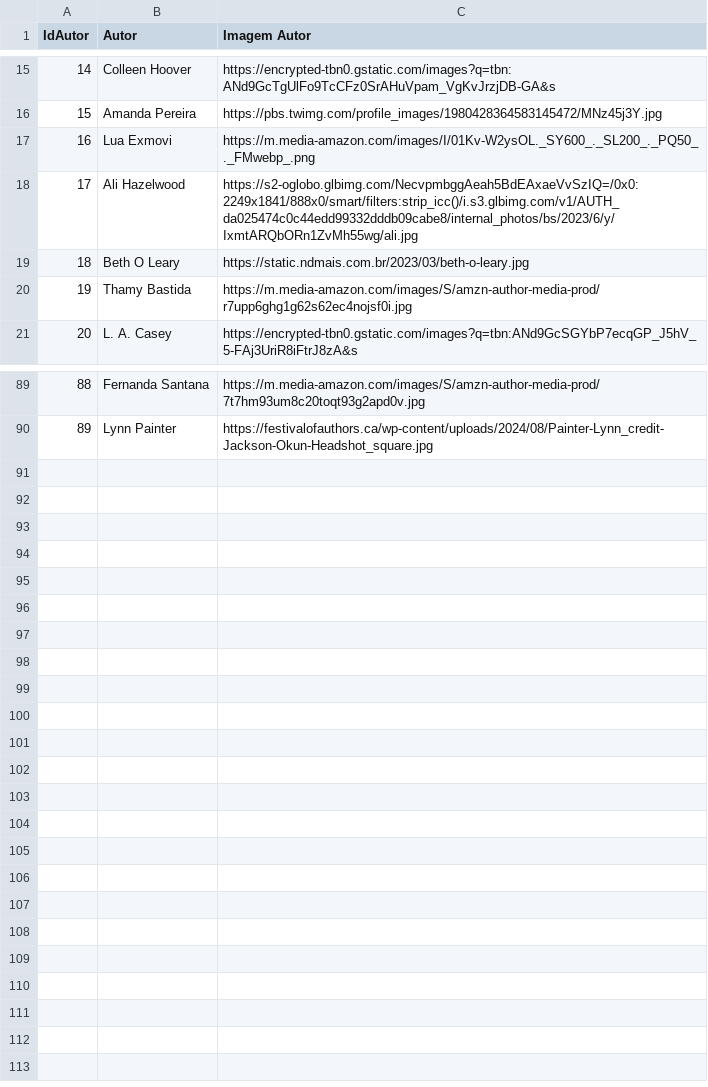
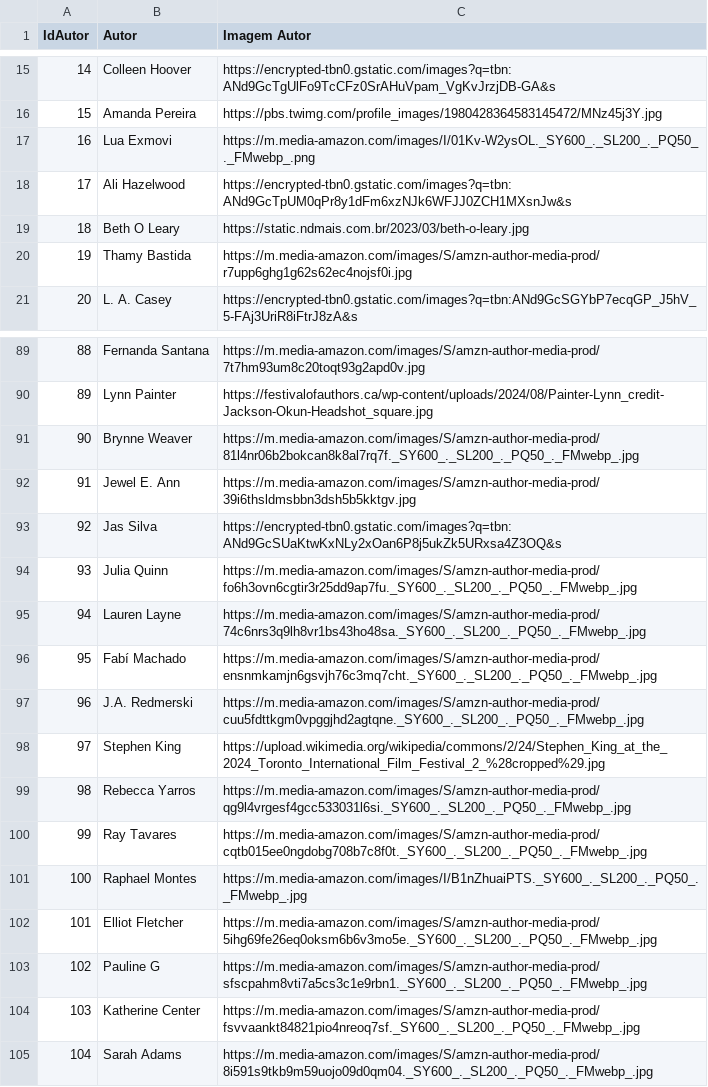
Before and after one commit to fdsantos94/alem-da-capa-analytics, a CSV file: src/data-source/tb_autor.csv, drawn as a sheet; only a part is shown, gaps mark what is left out.

```diff
--- a/src/data-source/tb_autor.csv
+++ b/src/data-source/tb_autor.csv
@@ -17,3 +17,3 @@ IdAutor;Autor;Imagem Autor
 16;Lua Exmovi;https://m.media-amazon.com/images/I/01Kv-W2ysOL._SY600_._SL200_._PQ50_._FMwebp_.png
-17;Ali Hazelwood;https://s2-oglobo.glbimg.com/NecvpmbggAeah5BdEAxaeVvSzIQ=/0x0:2249x1841/888x0/smart/filters:strip_icc()/i.s3.glbimg.com/v1/AUTH_da025474c0c44edd99332dddb09cabe8/internal_photos/bs/2023/6/y/IxmtARQbORn1ZvMh55wg/ali.jpg
+17;Ali Hazelwood;https://encrypted-tbn0.gstatic.com/images?q=tbn:ANd9GcTpUM0qPr8y1dFm6xzNJk6WFJJ0ZCH1MXsnJw&s
 18;Beth O Leary;https://static.ndmais.com.br/2023/03/beth-o-leary.jpg
@@ -90 +90,16 @@ IdAutor;Autor;Imagem Autor
 89;Lynn Painter;https://festivalofauthors.ca/wp-content/uploads/2024/08/Painter-Lynn_credit-Jackson-Okun-Headshot_square.jpg
+90;Brynne Weaver;https://m.media-amazon.com/images/S/amzn-author-media-prod/81l4nr06b2bokcan8k8al7rq7f._SY600_._SL200_._PQ50_._FMwebp_.jpg
+91;Jewel E. Ann;https://m.media-amazon.com/images/S/amzn-author-media-prod/39i6thsldmsbbn3dsh5b5kktgv.jpg
+92;Jas Silva;https://encrypted-tbn0.gstatic.com/images?q=tbn:ANd9GcSUaKtwKxNLy2xOan6P8j5ukZk5URxsa4Z3OQ&s
+93;Julia Quinn;https://m.media-amazon.com/images/S/amzn-author-media-prod/fo6h3ovn6cgtir3r25dd9ap7fu._SY600_._SL200_._PQ50_._FMwebp_.jpg
+94;Lauren Layne;https://m.media-amazon.com/images/S/amzn-author-media-prod/74c6nrs3q9lh8vr1bs43ho48sa._SY600_._SL200_._PQ50_._FMwebp_.jpg
+95;Fabí Machado;https://m.media-amazon.com/images/S/amzn-author-media-prod/ensnmkamjn6gsvjh76c3mq7cht._SY600_._SL200_._PQ50_._FMwebp_.jpg
+96;J.A. Redmerski;https://m.media-amazon.com/images/S/amzn-author-media-prod/cuu5fdttkgm0vpggjhd2agtqne._SY600_._SL200_._PQ50_._FMwebp_.jpg
+97;Stephen King;https://upload.wikimedia.org/wikipedia/commons/2/24/Stephen_King_at_the_2024_Toronto_International_Film_Festival_2_%28cropped%29.jpg
+98;Rebecca Yarros;https://m.media-amazon.com/images/S/amzn-author-media-prod/qg9l4vrgesf4gcc533031l6si._SY600_._SL200_._PQ50_._FMwebp_.jpg
+99;Ray Tavares;https://m.media-amazon.com/images/S/amzn-author-media-prod/cqtb015ee0ngdobg708b7c8f0t._SY600_._SL200_._PQ50_._FMwebp_.jpg
+100;Raphael Montes;https://m.media-amazon.com/images/I/B1nZhuaiPTS._SY600_._SL200_._PQ50_._FMwebp_.jpg
+101;Elliot Fletcher;https://m.media-amazon.com/images/S/amzn-author-media-prod/5ihg69fe26eq0oksm6b6v3mo5e._SY600_._SL200_._PQ50_._FMwebp_.jpg
+102;Pauline G;https://m.media-amazon.com/images/S/amzn-author-media-prod/sfscpahm8vti7a5cs3c1e9rbn1._SY600_._SL200_._PQ50_._FMwebp_.jpg
+103;Katherine Center;https://m.media-amazon.com/images/S/amzn-author-media-prod/fsvvaankt84821pio4nreoq7sf._SY600_._SL200_._PQ50_._FMwebp_.jpg
+104;Sarah Adams;https://m.media-amazon.com/images/S/amzn-author-media-prod/8i591s9tkb9m59uojo09d0qm04._SY600_._SL200_._PQ50_._FMwebp_.jpg
```
Also changed, not shown: src/data-source/tb_editora.csv, src/data-source/tb_genero.csv, 2 other files.
